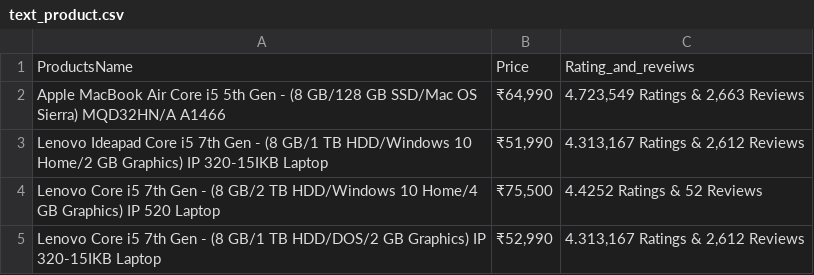
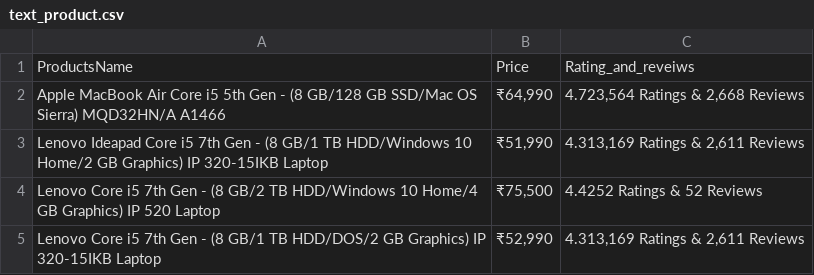
Before and after one commit to cngumbi/R_Data_Statistics, a CSV file: machine/text_product.csv, drawn as a sheet.

```diff
--- a/machine/text_product.csv
+++ b/machine/text_product.csv
@@ -1,5 +1,5 @@
 ProductsName,Price,Rating_and_reveiws
-Apple MacBook Air Core i5 5th Gen - (8 GB/128 GB SSD/Mac OS Sierra) MQD32HN/A A1466,"₹64,990","4.723,549 Ratings & 2,663 Reviews"
-Lenovo Ideapad Core i5 7th Gen - (8 GB/1 TB HDD/Windows 10 Home/2 GB Graphics) IP 320-15IKB Laptop,"₹51,990","4.313,167 Ratings & 2,612 Reviews"
+Apple MacBook Air Core i5 5th Gen - (8 GB/128 GB SSD/Mac OS Sierra) MQD32HN/A A1466,"₹64,990","4.723,564 Ratings & 2,668 Reviews"
+Lenovo Ideapad Core i5 7th Gen - (8 GB/1 TB HDD/Windows 10 Home/2 GB Graphics) IP 320-15IKB Laptop,"₹51,990","4.313,169 Ratings & 2,611 Reviews"
 Lenovo Core i5 7th Gen - (8 GB/2 TB HDD/Windows 10 Home/4 GB Graphics) IP 520 Laptop,"₹75,500",4.4252 Ratings & 52 Reviews
-Lenovo Core i5 7th Gen - (8 GB/1 TB HDD/DOS/2 GB Graphics) IP 320-15IKB Laptop,"₹52,990","4.313,167 Ratings & 2,612 Reviews"
+Lenovo Core i5 7th Gen - (8 GB/1 TB HDD/DOS/2 GB Graphics) IP 320-15IKB Laptop,"₹52,990","4.313,169 Ratings & 2,611 Reviews"
```
Also changed, not shown: 3 other files.
